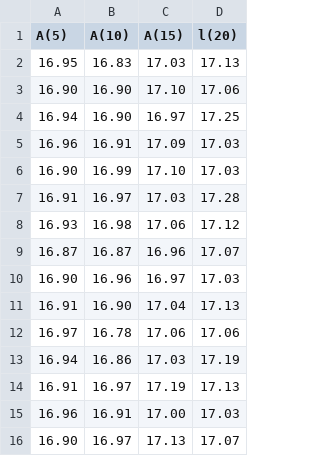
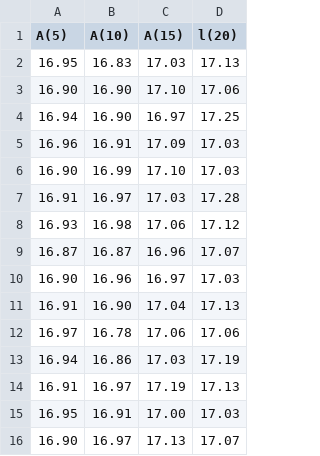
Before and after one commit to hndrkm/DataLaboratorios, a CSV file: DatosPendulo2.csv, drawn as a sheet.

Commit message:
Add data pendule 2

```diff
--- a/DatosPendulo2.csv
+++ b/DatosPendulo2.csv
@@ -14,3 +14,3 @@ A(5),A(10),A(15),l(20)
 16.91,16.97,17.19,17.13
-16.96,16.91,17.00,17.03
+16.95,16.91,17.00,17.03
 16.90,16.97,17.13,17.07
```
